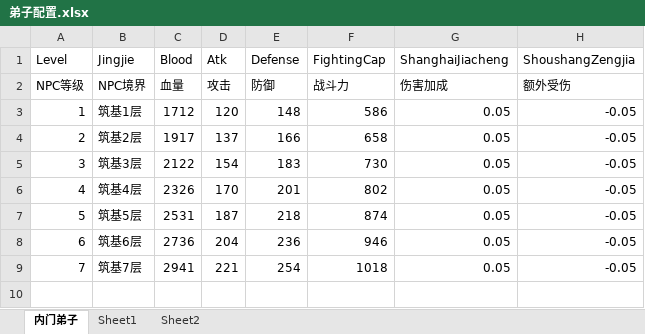
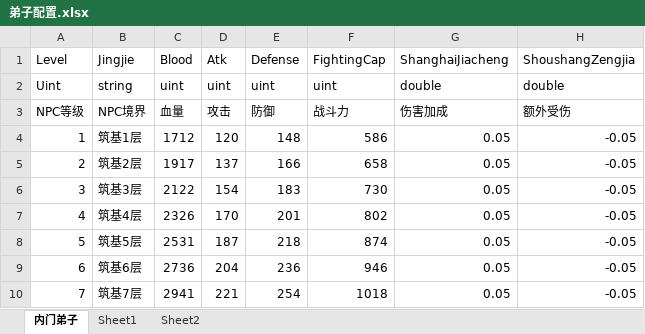
Before and after one commit to CoolYsl/ExcelToJson, an Excel workbook: Example/弟子配置.xlsx, sheet 内门弟子, drawn as a sheet; values as stored, in another font and other column widths than the file's, no borders; the diff names each change by its address in the sheet, - before the commit and + after, or states it on an @@ line.

```diff
--- a/Example/弟子配置.xlsx (sheet 内门弟子)
+++ b/Example/弟子配置.xlsx (sheet 内门弟子)
+row 2: Uint | string | uint | uint | uint | uint | double | double
```
Also changed, not shown: 4 other files.
